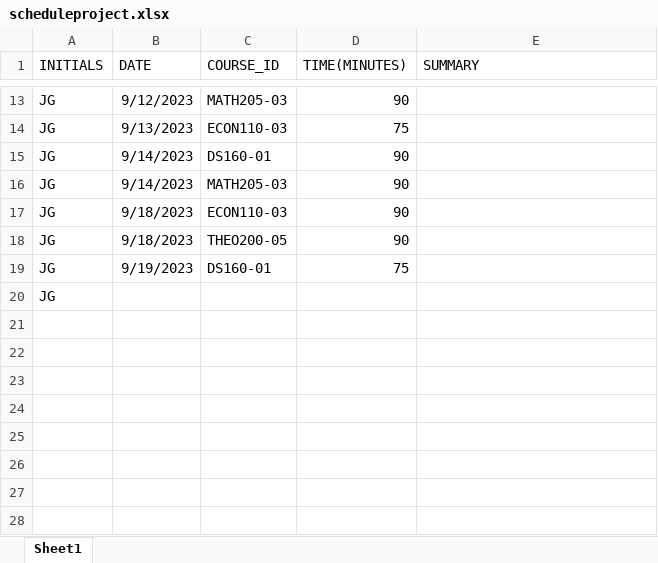
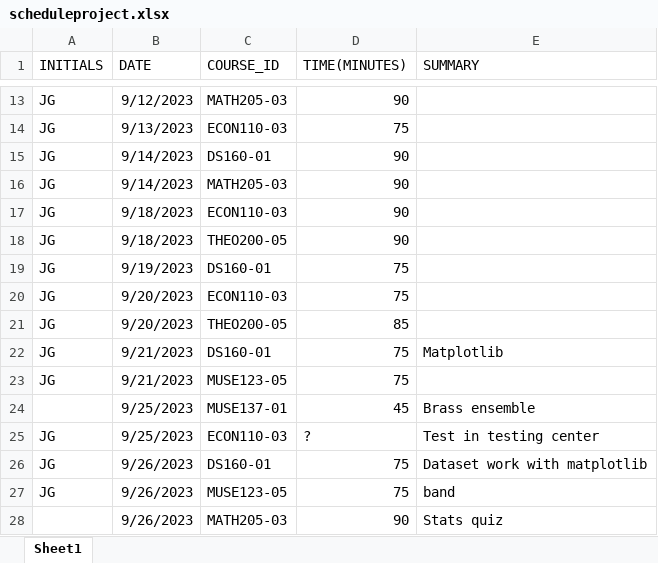
Before and after one commit to chakatzib/JBG_Timesheet_Project, an Excel workbook: scheduleproject.xlsx, sheet Sheet1, drawn as a sheet; only a part is shown, gaps mark what is left out; values as stored, in another font and other column widths than the file's, no borders; removed rows and columns are numbered as before the commit, all else as after; the diff names each change by its address in the sheet, - before the commit and + after, or states it on an @@ line.

Commit message:
Add files via upload

```diff
--- a/scheduleproject.xlsx (sheet Sheet1)
+++ b/scheduleproject.xlsx (sheet Sheet1)
-row 20: JG
+row 20: JG | 9/20/2023 | ECON110-03 | 75
+row 21: JG | 9/20/2023 | THEO200-05 | 85
+row 22: JG | 9/21/2023 | DS160-01 | 75 | Matplotlib
+row 23: JG | 9/21/2023 | MUSE123-05 | 75
+row 24:  | 9/25/2023 | MUSE137-01 | 45 | Brass ensemble
+row 25: JG | 9/25/2023 | ECON110-03 | ? | Test in testing center
+row 26: JG | 9/26/2023 | DS160-01 | 75 | Dataset work with matplotlib
+row 27: JG | 9/26/2023 | MUSE123-05 | 75 | band
+row 28:  | 9/26/2023 | MATH205-03 | 90 | Stats quiz
```
